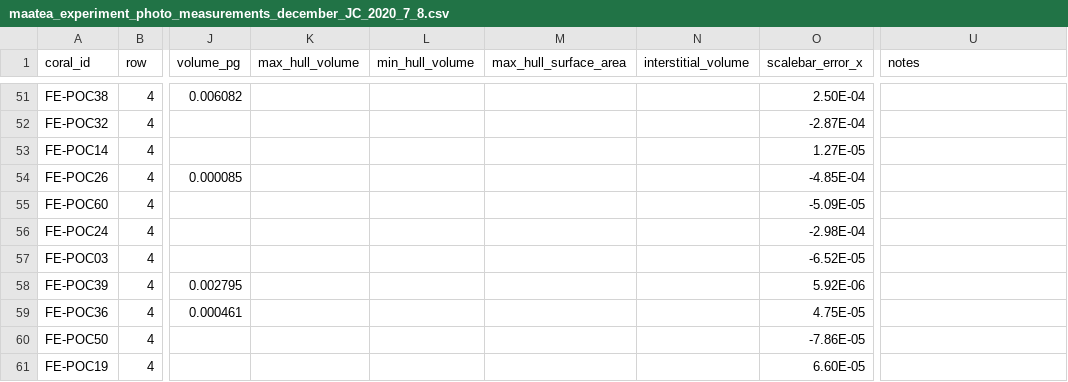
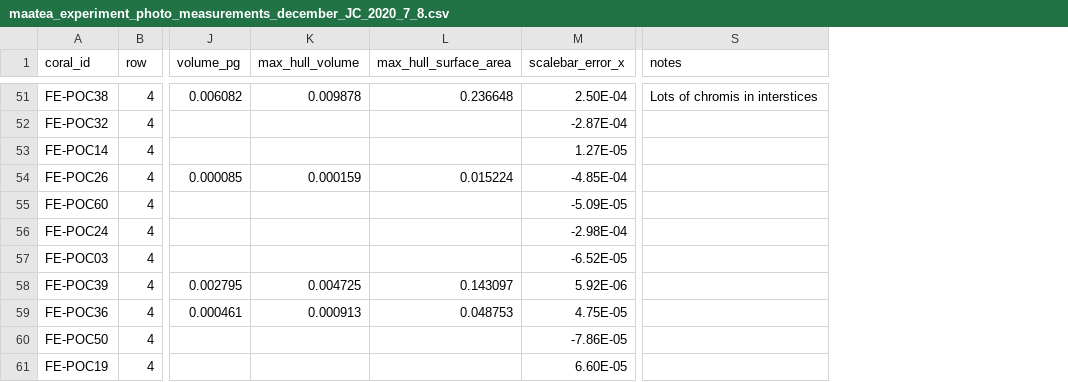
Before and after one commit to stier-lab/Stier-Coral-Morphometrics-2020, a CSV file: morphometric_data/maatea_experiment_photo_measurements_december_JC_2020_7_8.csv, drawn as a sheet; only a part is shown, gaps mark what is left out; removed rows and columns are numbered as before the commit, all else as after; the diff covers the shown part only; the diff names each change by its address in the sheet, - before the commit and + after, or states it on an @@ line.

```diff
--- a/morphometric_data/maatea_experiment_photo_measurements_december_JC_2020_7_8.csv
+++ b/morphometric_data/maatea_experiment_photo_measurements_december_JC_2020_7_8.csv
-column L (min_hull_volume), empty
-column N (interstitial_volume), empty
-K51 (max_hull_volume): (empty)
+K51 (max_hull_volume): 0.009878
-L51 (max_hull_surface_area): (empty)
+L51 (max_hull_surface_area): 0.236648
-S51 (notes): (empty)
+S51 (notes): Lots of chromis in interstices
-K54 (max_hull_volume): (empty)
+K54 (max_hull_volume): 0.000159
-L54 (max_hull_surface_area): (empty)
+L54 (max_hull_surface_area): 0.015224
-K58 (max_hull_volume): (empty)
+K58 (max_hull_volume): 0.004725
-L58 (max_hull_surface_area): (empty)
+L58 (max_hull_surface_area): 0.143097
-K59 (max_hull_volume): (empty)
+K59 (max_hull_volume): 0.000913
-L59 (max_hull_surface_area): (empty)
+L59 (max_hull_surface_area): 0.048753
```
Also changed, not shown: 59 edited cells elsewhere in this file, morphometric_data/photogrammetry_data_v3_2020_9_10.csv, 9 other files.
